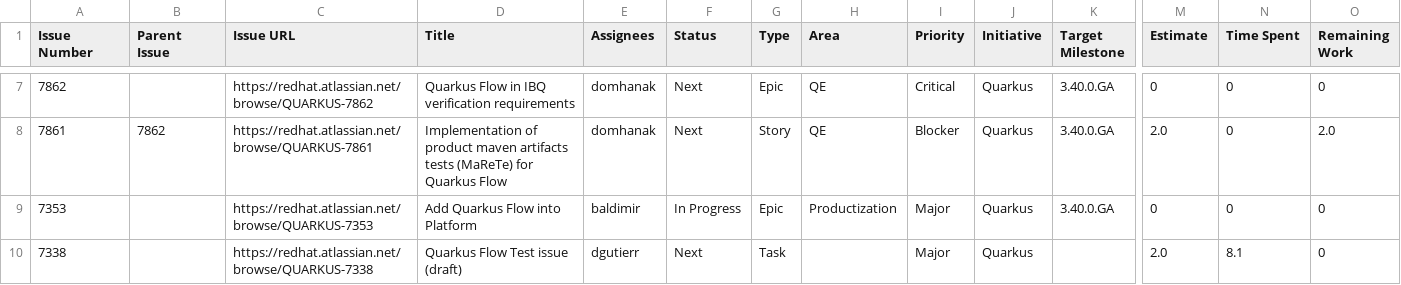
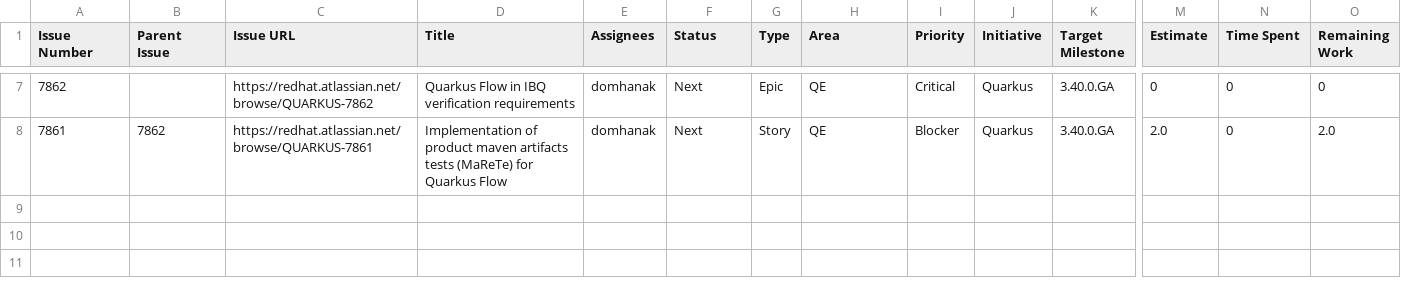
Before and after one commit to kubesmarts/pm-automations, a CSV file: exports/quarkus-active-items.csv, drawn as a sheet; only a part is shown, gaps mark what is left out; rows hold the shown columns only; the diff names each change by its address in the sheet, - before the commit and + after, or states it on an @@ line.

```diff
--- a/exports/quarkus-active-items.csv
+++ b/exports/quarkus-active-items.csv
-row 9: 7353 |  | https://redhat.atlassian.net/browse/QUARKUS-7353 | Add Quarkus Flow into Platform | baldimir | In Progress | Epic | Productization | Major | Quarkus | 3.40.0.GA | 0 | 0 | 0
-row 10: 7338 |  | https://redhat.atlassian.net/browse/QUARKUS-7338 | Quarkus Flow Test issue (draft) | dgutierr | Next | Task |  | Major | Quarkus |  | 2.0 | 8.1 | 0
```
Also changed, not shown: exports/srvlogic-active-items.csv, exports/srvlogic-done-items.csv.
